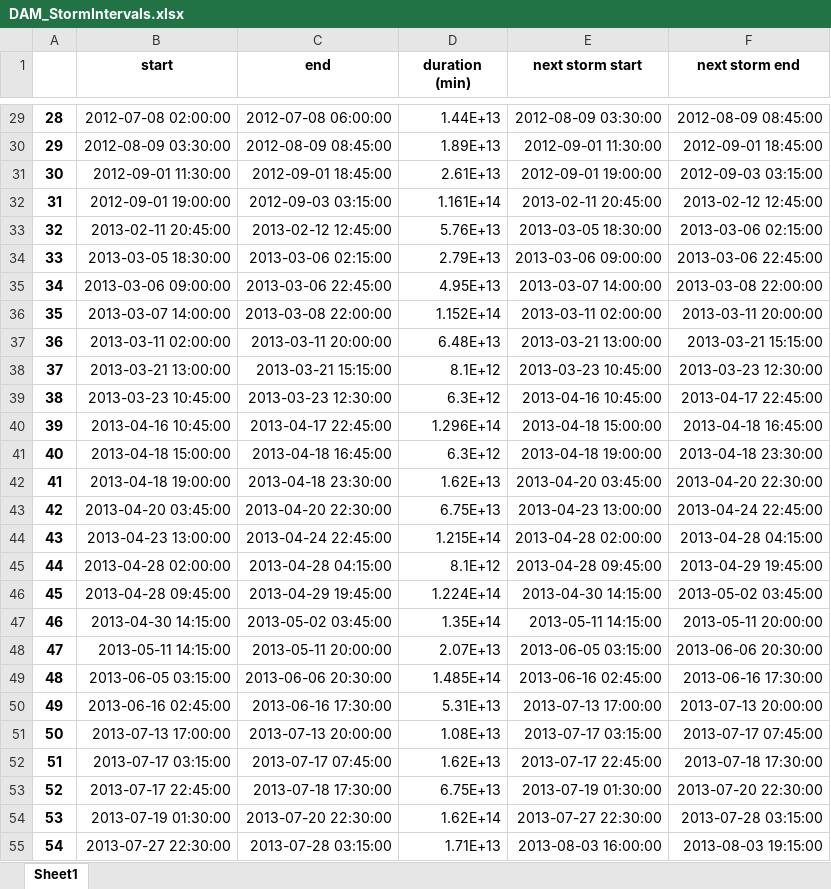
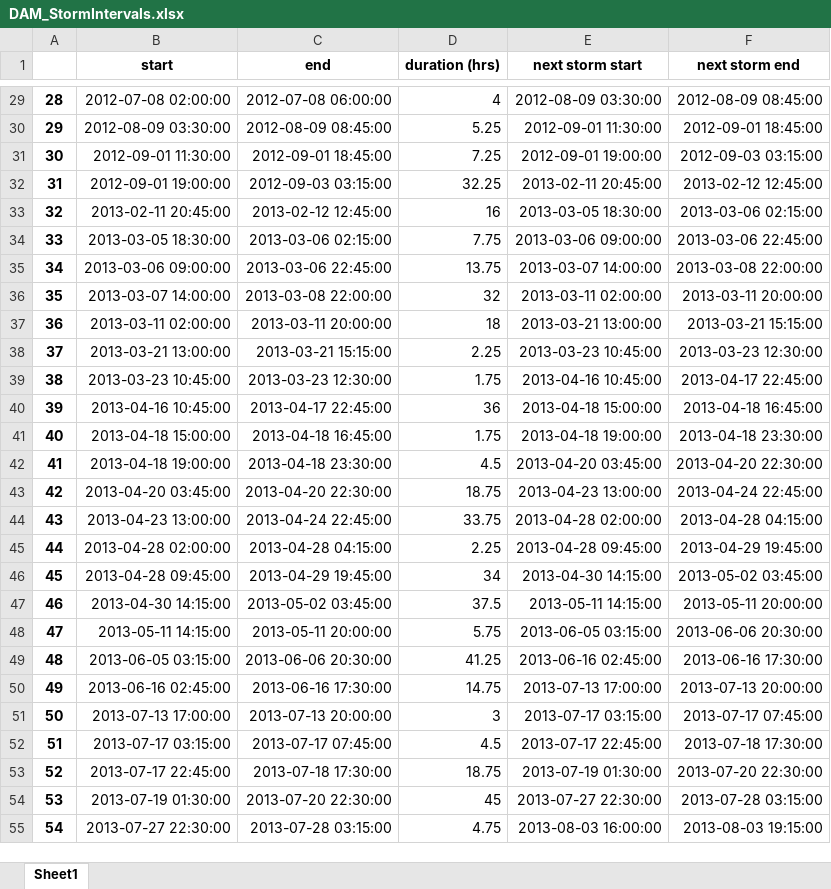
Before and after one commit to CaptainAL/Fagaalu-Sediment-Flux, an Excel workbook: Data/Q/DAM_StormIntervals.xlsx, sheet Sheet1, drawn as a sheet; only a part is shown, gaps mark what is left out; values as stored, in another font and other column widths than the file's, no borders; the diff covers the shown part only; the diff names each change by its address in the sheet, - before the commit and + after, or states it on an @@ line.

```diff
--- a/Data/Q/DAM_StormIntervals.xlsx (sheet Sheet1)
+++ b/Data/Q/DAM_StormIntervals.xlsx (sheet Sheet1)
-D1: duration (min)
+D1: duration (hrs)
-D29 (duration (hrs)): 1.44E+13
+D29 (duration (hrs)): 4
-D30 (duration (hrs)): 1.89E+13
+D30 (duration (hrs)): 5.25
-D31 (duration (hrs)): 2.61E+13
+D31 (duration (hrs)): 7.25
-D32 (duration (hrs)): 1.161E+14
+D32 (duration (hrs)): 32.25
-D33 (duration (hrs)): 5.76E+13
+D33 (duration (hrs)): 16
-D34 (duration (hrs)): 2.79E+13
+D34 (duration (hrs)): 7.75
-D35 (duration (hrs)): 4.95E+13
+D35 (duration (hrs)): 13.75
-D36 (duration (hrs)): 1.152E+14
+D36 (duration (hrs)): 32
-D37 (duration (hrs)): 6.48E+13
+D37 (duration (hrs)): 18
-D38 (duration (hrs)): 8.1E+12
+D38 (duration (hrs)): 2.25
-D39 (duration (hrs)): 6.3E+12
+D39 (duration (hrs)): 1.75
-D40 (duration (hrs)): 1.296E+14
+D40 (duration (hrs)): 36
-D41 (duration (hrs)): 6.3E+12
+D41 (duration (hrs)): 1.75
-D42 (duration (hrs)): 1.62E+13
+D42 (duration (hrs)): 4.5
-D43 (duration (hrs)): 6.75E+13
+D43 (duration (hrs)): 18.75
-D44 (duration (hrs)): 1.215E+14
+D44 (duration (hrs)): 33.75
-D45 (duration (hrs)): 8.1E+12
+D45 (duration (hrs)): 2.25
-D46 (duration (hrs)): 1.224E+14
+D46 (duration (hrs)): 34
-D47 (duration (hrs)): 1.35E+14
+D47 (duration (hrs)): 37.5
-D48 (duration (hrs)): 2.07E+13
+D48 (duration (hrs)): 5.75
-D49 (duration (hrs)): 1.485E+14
+D49 (duration (hrs)): 41.25
-D50 (duration (hrs)): 5.31E+13
+D50 (duration (hrs)): 14.75
-D51 (duration (hrs)): 1.08E+13
+D51 (duration (hrs)): 3
-D52 (duration (hrs)): 1.62E+13
+D52 (duration (hrs)): 4.5
-D53 (duration (hrs)): 6.75E+13
+D53 (duration (hrs)): 18.75
-D54 (duration (hrs)): 1.62E+14
+D54 (duration (hrs)): 45
-D55 (duration (hrs)): 1.71E+13
+D55 (duration (hrs)): 4.75
```
Also changed, not shown: 70 edited cells elsewhere in this sheet, Data/Q/LBJ_StormIntervals.xlsx, Data/SSC/SSC_grab_samples.xlsx, 6 other files.
